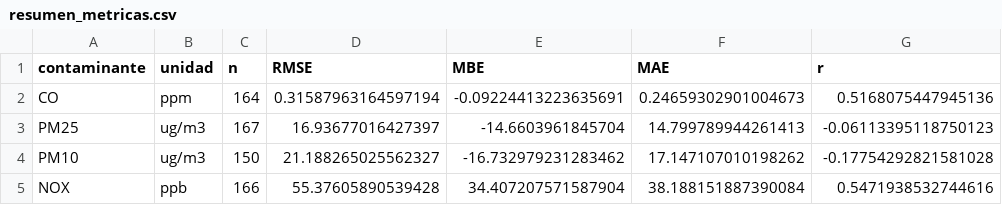
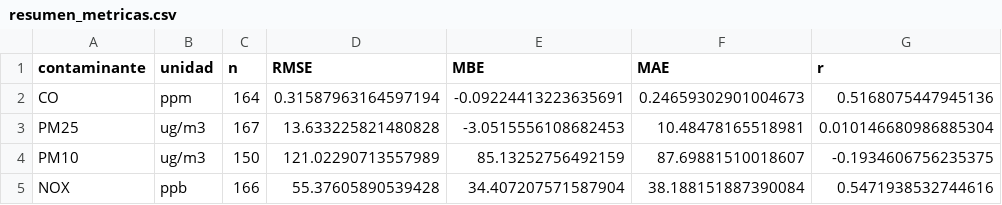
Before and after one commit to dugarcia03/ModeloDeCaja, a CSV file: resultados/resumen_metricas.csv, drawn as a sheet.

```diff
--- a/resultados/resumen_metricas.csv
+++ b/resultados/resumen_metricas.csv
@@ -2,4 +2,4 @@ contaminante,unidad,n,RMSE,MBE,MAE,r
 CO,ppm,164,0.31587963164597194,-0.09224413223635691,0.24659302901004673,0.5168075447945136
-PM25,ug/m3,167,16.93677016427397,-14.6603961845704,14.799789944261413,-0.06113395118750123
-PM10,ug/m3,150,21.188265025562327,-16.732979231283462,17.147107010198262,-0.17754292821581028
+PM25,ug/m3,167,13.633225821480828,-3.0515556108682453,10.48478165518981,0.010146680986885304
+PM10,ug/m3,150,121.02290713557989,85.13252756492159,87.69881510018607,-0.1934606756235375
 NOX,ppb,166,55.37605890539428,34.407207571587904,38.188151887390084,0.5471938532744616
```
Also changed, not shown: resultados/resultados_PM10.csv, resultados/resultados_PM25.csv, 5 other files.
